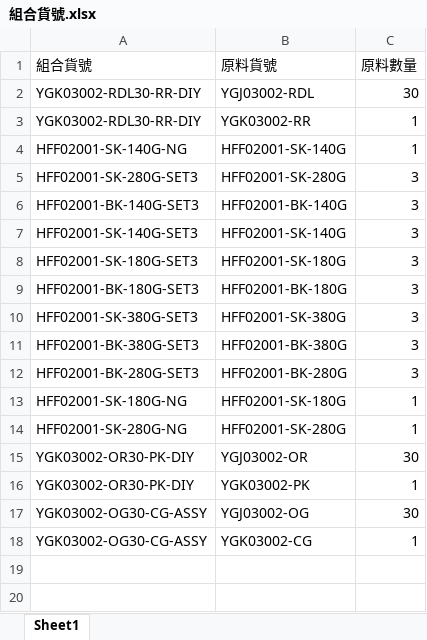
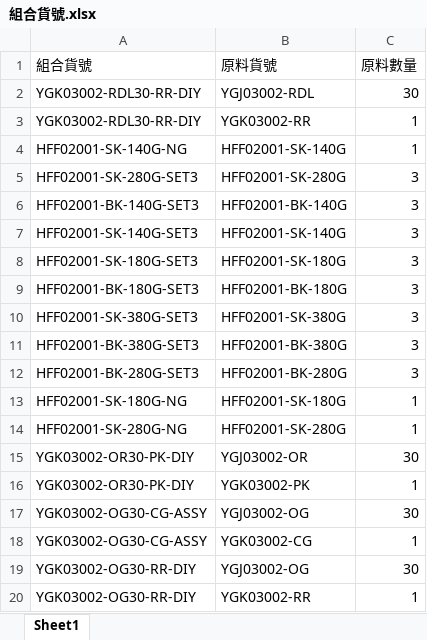
Before and after one commit to lee2nd/e-commerce-ERP-system-streamlit-app, an Excel workbook: data/組合貨號.xlsx, sheet Sheet1, drawn as a sheet; values as stored, in another font and other column widths than the file's, no borders; the diff names each change by its address in the sheet, - before the commit and + after, or states it on an @@ line.

Commit message:
chore: update 組合貨號.xlsx

```diff
--- a/data/組合貨號.xlsx (sheet Sheet1)
+++ b/data/組合貨號.xlsx (sheet Sheet1)
+row 19: YGK03002-OG30-RR-DIY | YGJ03002-OG | 30
+row 20: YGK03002-OG30-RR-DIY | YGK03002-RR | 1
```
